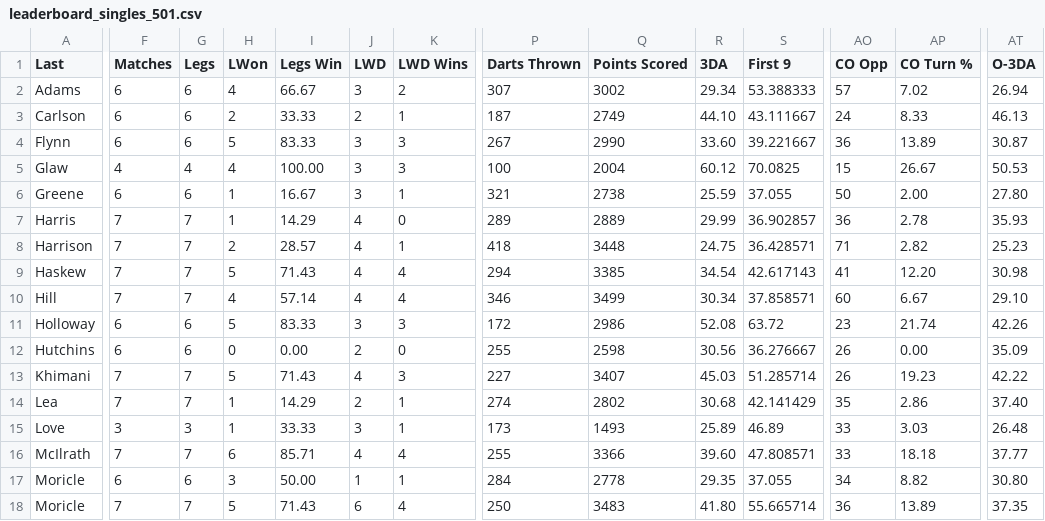
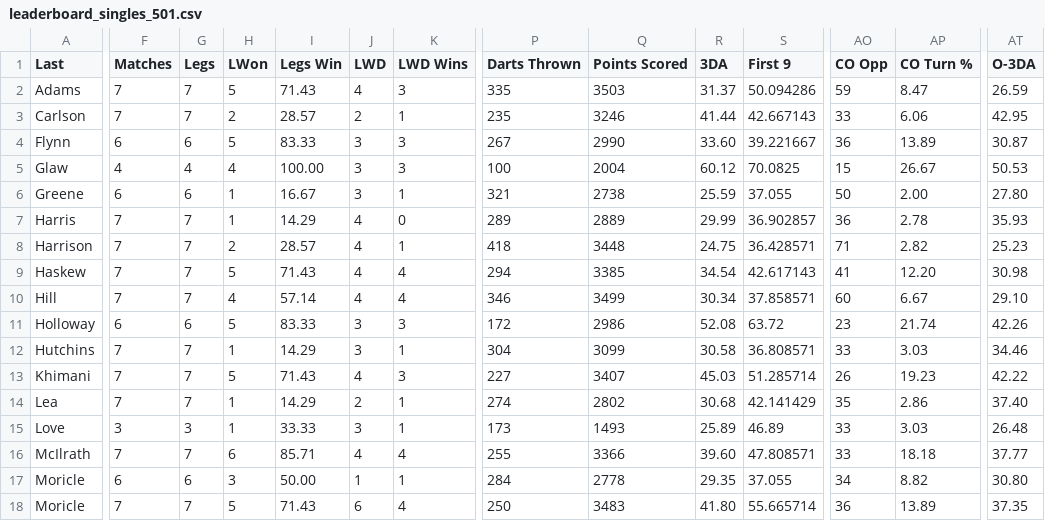
Before and after one commit to addadarts/league-data, a CSV file: dartconnect/addacl/27/leaderboard_singles_501.csv, drawn as a sheet; only a part is shown, gaps mark what is left out; the diff covers the shown part only; the diff names each change by its address in the sheet, - before the commit and + after, or states it on an @@ line.

```diff
--- a/dartconnect/addacl/27/leaderboard_singles_501.csv
+++ b/dartconnect/addacl/27/leaderboard_singles_501.csv
-F2:F3 (Matches): 6
+F2:F3 (Matches): 7
-G2:G3 (Legs): 6
+G2:G3 (Legs): 7
-H2 (LWon): 4
+H2 (LWon): 5
-I2 (Legs Win): 66.67
+I2 (Legs Win): 71.43
-J2 (LWD): 3
+J2 (LWD): 4
-K2 (LWD Wins): 2
+K2 (LWD Wins): 3
-P2 (Darts Thrown): 307
+P2 (Darts Thrown): 335
-Q2 (Points Scored): 3002
+Q2 (Points Scored): 3503
-R2 (3DA): 29.34
+R2 (3DA): 31.37
-S2 (First 9): 53.388333
+S2 (First 9): 50.094286
-AO2 (CO Opp): 57
+AO2 (CO Opp): 59
-AP2 (CO Turn %): 7.02
+AP2 (CO Turn %): 8.47
-AT2 (O-3DA): 26.94
+AT2 (O-3DA): 26.59
-I3 (Legs Win): 33.33
+I3 (Legs Win): 28.57
-P3 (Darts Thrown): 187
+P3 (Darts Thrown): 235
-Q3 (Points Scored): 2749
+Q3 (Points Scored): 3246
-R3 (3DA): 44.10
+R3 (3DA): 41.44
-S3 (First 9): 43.111667
+S3 (First 9): 42.667143
-AO3 (CO Opp): 24
+AO3 (CO Opp): 33
-AP3 (CO Turn %): 8.33
+AP3 (CO Turn %): 6.06
-AT3 (O-3DA): 46.13
+AT3 (O-3DA): 42.95
-F12 (Matches): 6
+F12 (Matches): 7
-G12 (Legs): 6
+G12 (Legs): 7
-H12 (LWon): 0
+H12 (LWon): 1
-I12 (Legs Win): 0.00
+I12 (Legs Win): 14.29
-J12 (LWD): 2
+J12 (LWD): 3
-K12 (LWD Wins): 0
+K12 (LWD Wins): 1
-P12 (Darts Thrown): 255
+P12 (Darts Thrown): 304
-Q12 (Points Scored): 2598
+Q12 (Points Scored): 3099
-R12 (3DA): 30.56
+R12 (3DA): 30.58
-S12 (First 9): 36.276667
+S12 (First 9): 36.808571
-AO12 (CO Opp): 26
+AO12 (CO Opp): 33
-AP12 (CO Turn %): 0.00
+AP12 (CO Turn %): 3.03
-AT12 (O-3DA): 35.09
+AT12 (O-3DA): 34.46
```
Also changed, not shown: 32 edited cells elsewhere in this file, dartconnect/addacl/27/leaderboard_all_01.csv, dartconnect/addacl/27/leaderboard_all_cricket.csv, 9 other files.
